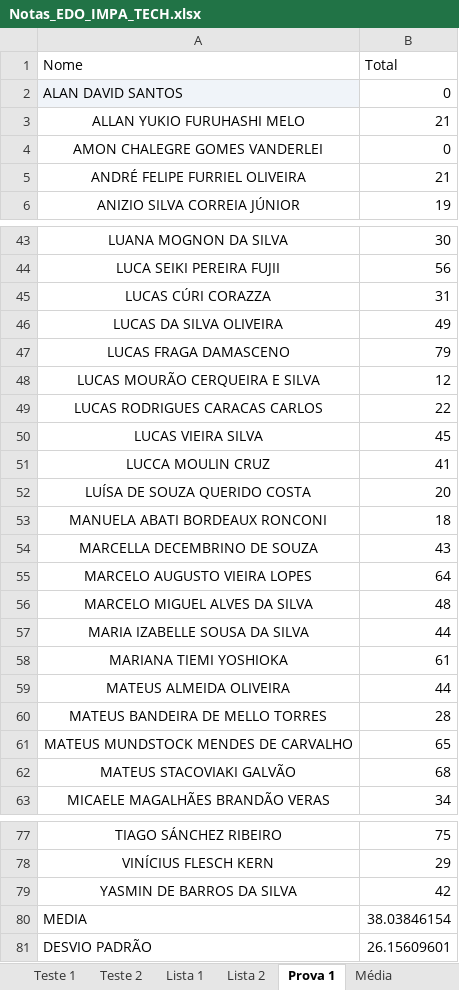
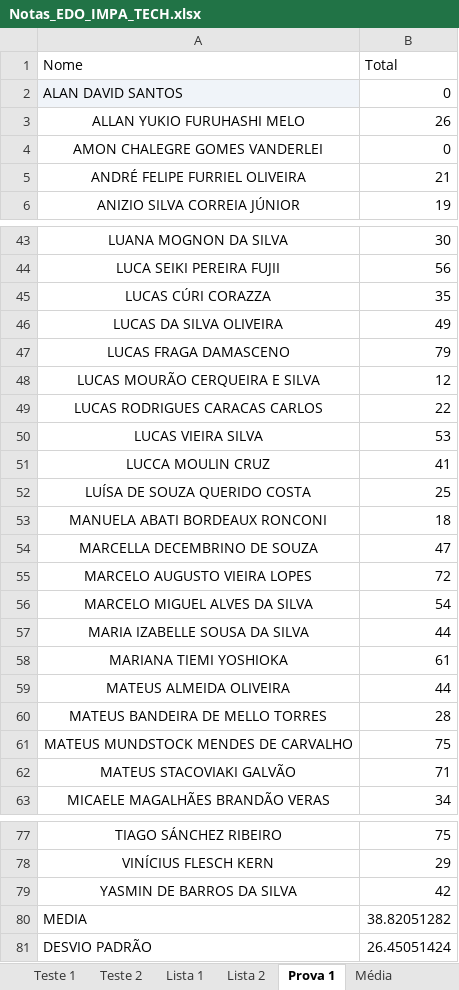
Before and after one commit to joaopgramos95/EDO-IMPAtech, an Excel workbook: Notas_EDO_IMPA_TECH.xlsx, sheet Prova 1, drawn as a sheet; only a part is shown, gaps mark what is left out; values as stored, in another font and other column widths than the file's, no borders; the diff covers the shown part only; the diff names each change by its address in the sheet, - before the commit and + after, or states it on an @@ line.

```diff
--- a/Notas_EDO_IMPA_TECH.xlsx (sheet Prova 1)
+++ b/Notas_EDO_IMPA_TECH.xlsx (sheet Prova 1)
-B3 (Total): 21
+B3 (Total): 26
-B45 (Total): 31
+B45 (Total): 35
-B50 (Total): 45
+B50 (Total): 53
-B52 (Total): 20
+B52 (Total): 25
-B54 (Total): 43
+B54 (Total): 47
-B55 (Total): 64
+B55 (Total): 72
-B56 (Total): 48
+B56 (Total): 54
-B61 (Total): 65
+B61 (Total): 75
-B62 (Total): 68
+B62 (Total): 71
-B80 (Total): 38.03846154
+B80 (Total): 38.82051282
-B81 (Total): 26.15609601
+B81 (Total): 26.45051424
```
Also changed, not shown: 1 edited cell elsewhere in this sheet, sheet Média, formulas that keep their value, 1 other file.
